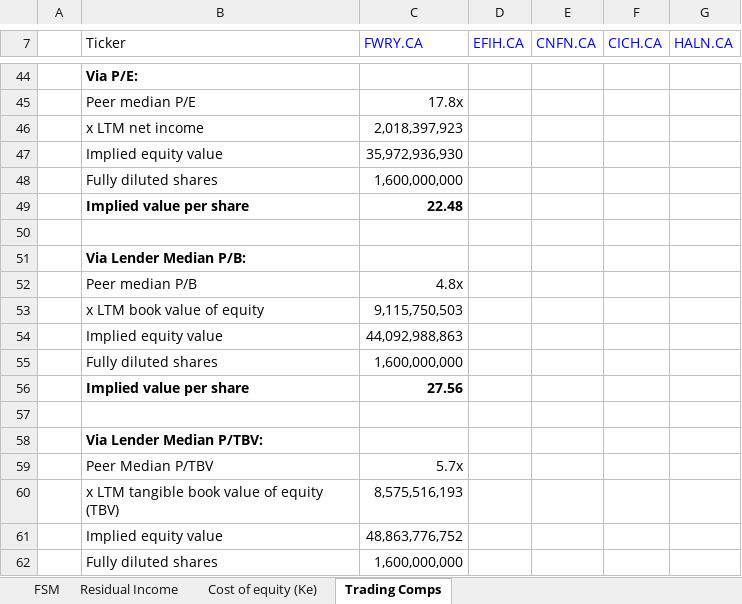
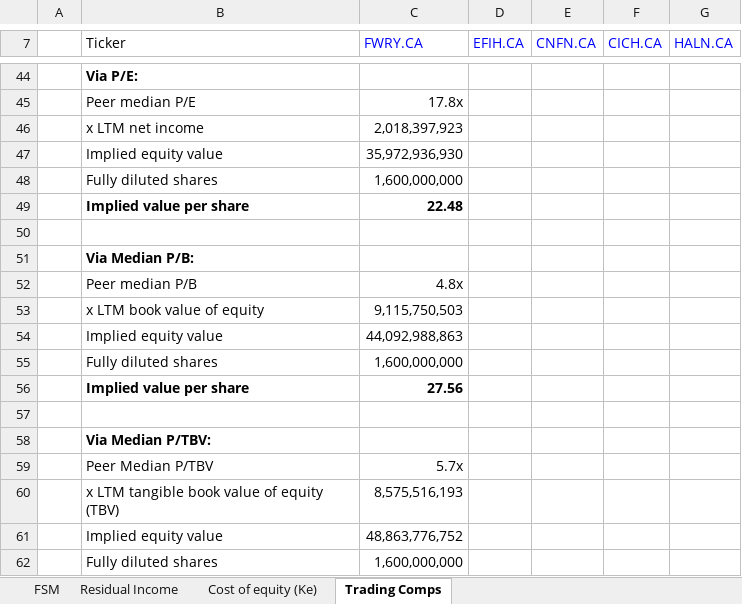
Before and after one commit to tylerharrrb-glitch/AhmedWaelPortfolio, an Excel workbook: models/MNT-HALN-Valuation-Model.xlsx, sheet Trading Comps, drawn as a sheet; only a part is shown, gaps mark what is left out; values as stored, in another font and other column widths than the file's, no borders; the diff names each change by its address in the sheet, - before the commit and + after, or states it on an @@ line.

```diff
--- a/models/MNT-HALN-Valuation-Model.xlsx (sheet Trading Comps)
+++ b/models/MNT-HALN-Valuation-Model.xlsx (sheet Trading Comps)
-B51 (Ticker): Via Lender Median P/B:
+B51 (Ticker): Via Median P/B:
-B58 (Ticker): Via Lender Median P/TBV:
+B58 (Ticker): Via Median P/TBV:
```
Also changed, not shown: sheet FSM, sheet Residual Income, 1 other file.
